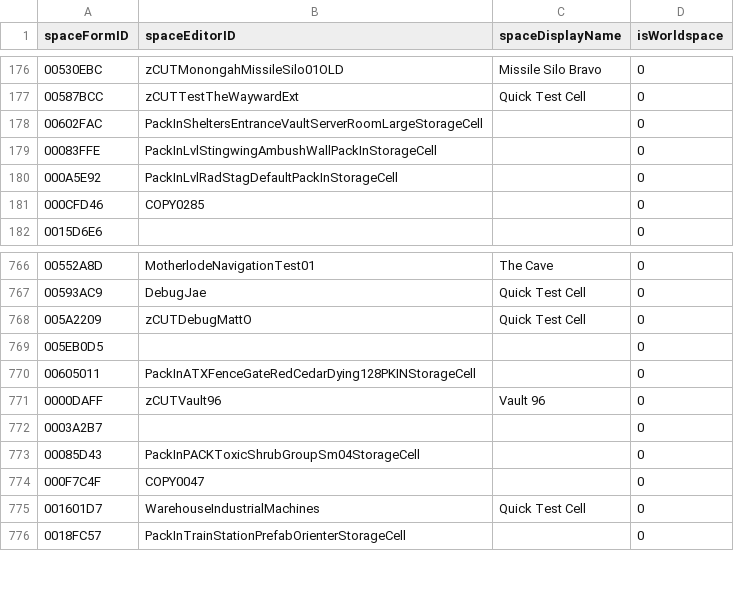
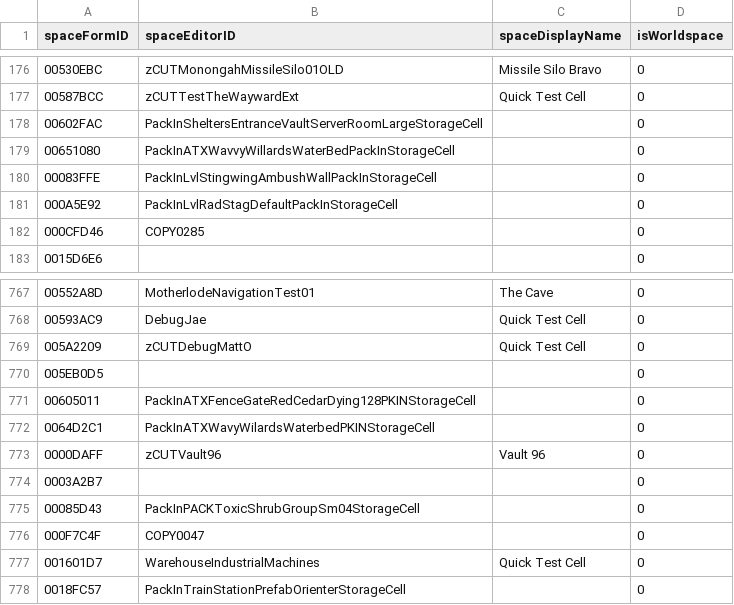
Before and after one commit to AHeroicLlama/Mappalachia, a CSV file: FO76Edit/Output/Skipped_spaces.csv, drawn as a sheet; only a part is shown, gaps mark what is left out; the diff names each change by its address in the sheet, - before the commit and + after, or states it on an @@ line.

```diff
--- a/FO76Edit/Output/Skipped_spaces.csv
+++ b/FO76Edit/Output/Skipped_spaces.csv
+row 179: 00651080 | PackInATXWavvyWillardsWaterBedPackInStorageCell |  | 0
+row 772: 0064D2C1 | PackInATXWavyWilardsWaterbedPKINStorageCell |  | 0
```
Also changed, not shown: 3 other files.
